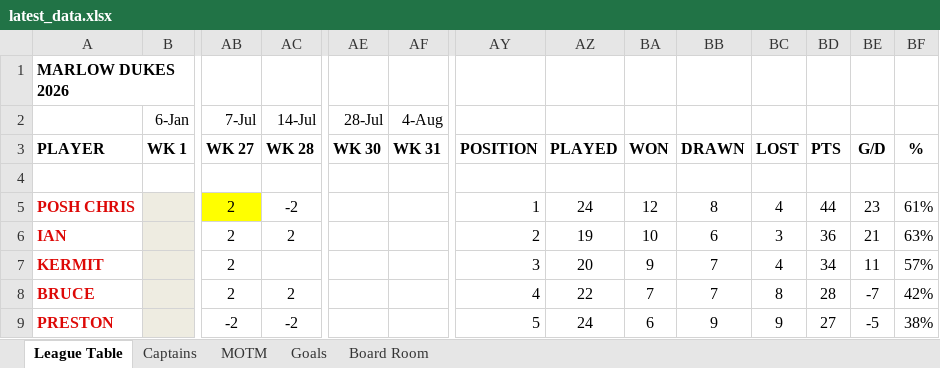
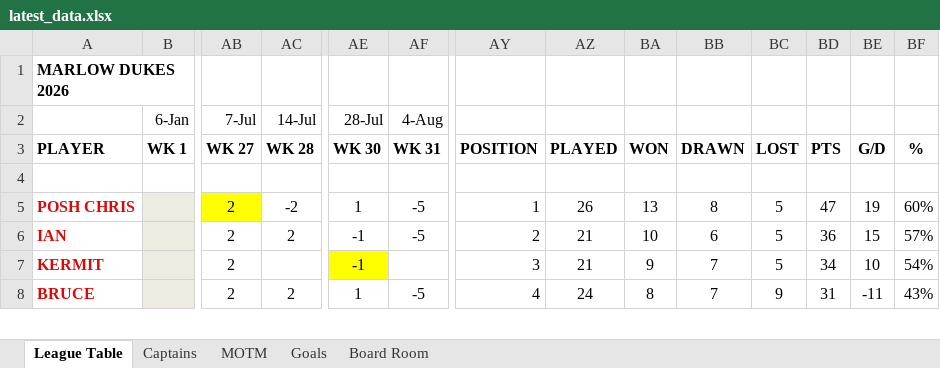
Before and after one commit to stateside2/marlow-dukes, an Excel workbook: data/latest_data.xlsx, sheet League Table, drawn as a sheet; only a part is shown, gaps mark what is left out; values as stored, in another font and other column widths than the file's, no borders; charts and pictures not drawn; removed rows and columns are numbered as before the commit, all else as after; rows hold the shown columns only; the diff covers the shown part only; the diff names each change by its address in the sheet, - before the commit and + after, or states it on an @@ line.

```diff
--- a/data/latest_data.xlsx (sheet League Table)
+++ b/data/latest_data.xlsx (sheet League Table)
-AE5 (28-Jul): (empty)
+AE5 (28-Jul): 1
-AF5:AF6 (4-Aug): (empty)
+AF5:AF6 (4-Aug): -5
-AZ5: 24
+AZ5: 26
-BA5: 12
+BA5: 13
-BC5: 4
+BC5: 5
-BD5: 44
+BD5: 47
-BE5: 23
+BE5: 19
-BF5: 61%
+BF5: 60%
-AE6:AE7 (28-Jul): (empty)
+AE6:AE7 (28-Jul): -1
-AZ6: 19
+AZ6: 21
-BC6: 3
+BC6: 5
-BE6: 21
+BE6: 15
-BF6: 63%
+BF6: 57%
-AE7 fill: none
+AE7 fill: #FFFF00
-AZ7: 20
+AZ7: 21
-BC7: 4
+BC7: 5
-BE7: 11
+BE7: 10
-BF7: 57%
+BF7: 54%
-AE8 (28-Jul): (empty)
+AE8 (28-Jul): 1
-AF8 (4-Aug): (empty)
+AF8 (4-Aug): -5
-AZ8: 22
+AZ8: 24
-BA8: 7
+BA8: 8
-BC8: 8
+BC8: 9
-BD8: 28
+BD8: 31
-BE8: -7
+BE8: -11
-BF8: 42%
+BF8: 43%
-row 9: PRESTON |  | -2 | -2 |  |  | 5 | 24 | 6 | 9 | 9 | 27 | -5 | 38%
```
Also changed, not shown: 8 added rows, 7 removed rows, 1 moved row, 95 edited cells and cell formats elsewhere in this sheet, sheet Goals, sheet Captains, sheet MOTM, sheet Board Room, formulas that keep their value, hidden cells, data/latest_data_prev.xlsx, 1 other file.
